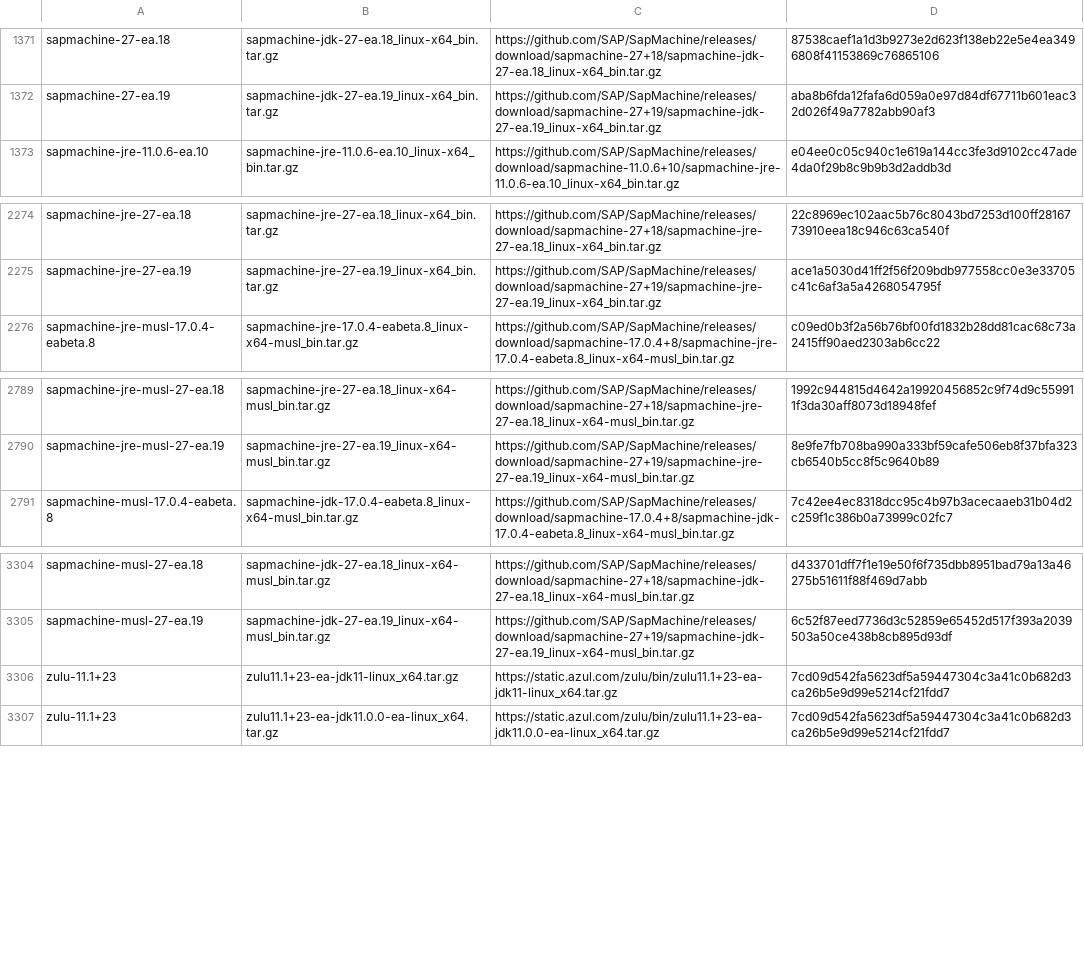
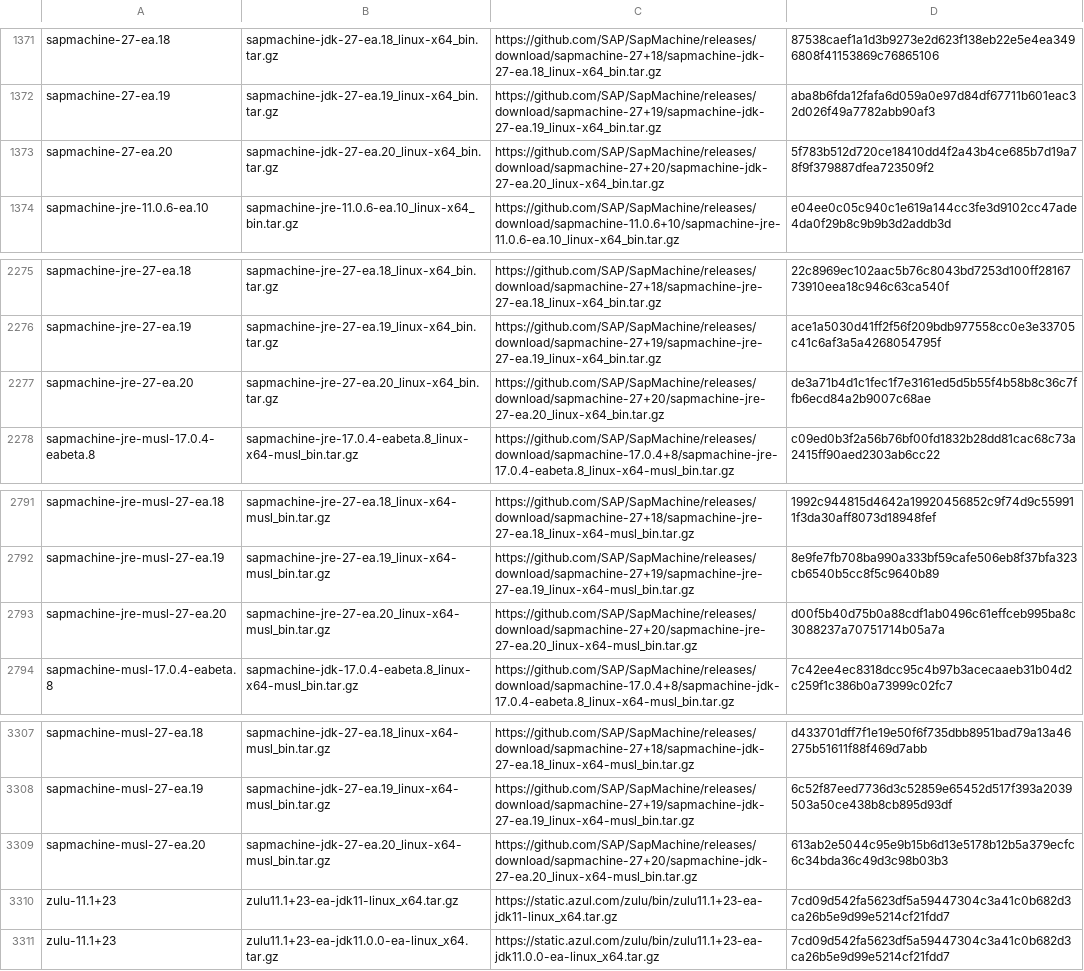
Before and after one commit to halcyon/asdf-java, a TSV file: data/jdk-linux-x86_64-ea.tsv, drawn as a sheet; only a part is shown, gaps mark what is left out; the diff names each change by its address in the sheet, - before the commit and + after, or states it on an @@ line.

```diff
--- a/data/jdk-linux-x86_64-ea.tsv
+++ b/data/jdk-linux-x86_64-ea.tsv
+row 1373: sapmachine-27-ea.20 | sapmachine-jdk-27-ea.20_linux-x64_bin.tar.gz | https://github.com/SAP/SapMachine/releases/download/sapmachine-27+20/sapmachine-jdk-27-ea.20_linux-x64_bin.tar.gz | 5f783b512d720ce18410dd4f2a43b4ce685b7d19a78f9f379887dfea723509f2
+row 2277: sapmachine-jre-27-ea.20 | sapmachine-jre-27-ea.20_linux-x64_bin.tar.gz | https://github.com/SAP/SapMachine/releases/download/sapmachine-27+20/sapmachine-jre-27-ea.20_linux-x64_bin.tar.gz | de3a71b4d1c1fec1f7e3161ed5d5b55f4b58b8c36c7ffb6ecd84a2b9007c68ae
+row 2793: sapmachine-jre-musl-27-ea.20 | sapmachine-jre-27-ea.20_linux-x64-musl_bin.tar.gz | https://github.com/SAP/SapMachine/releases/download/sapmachine-27+20/sapmachine-jre-27-ea.20_linux-x64-musl_bin.tar.gz | d00f5b40d75b0a88cdf1ab0496c61effceb995ba8c3088237a70751714b05a7a
+row 3309: sapmachine-musl-27-ea.20 | sapmachine-jdk-27-ea.20_linux-x64-musl_bin.tar.gz | https://github.com/SAP/SapMachine/releases/download/sapmachine-27+20/sapmachine-jdk-27-ea.20_linux-x64-musl_bin.tar.gz | 613ab2e5044c95e9b15b6d13e5178b12b5a379ecfc6c34bda36c49d3c98b03b3
```
Also changed, not shown: data/jdk-linux-aarch64-ea.tsv, data/jdk-macosx-aarch64-ea.tsv, 12 other files.
